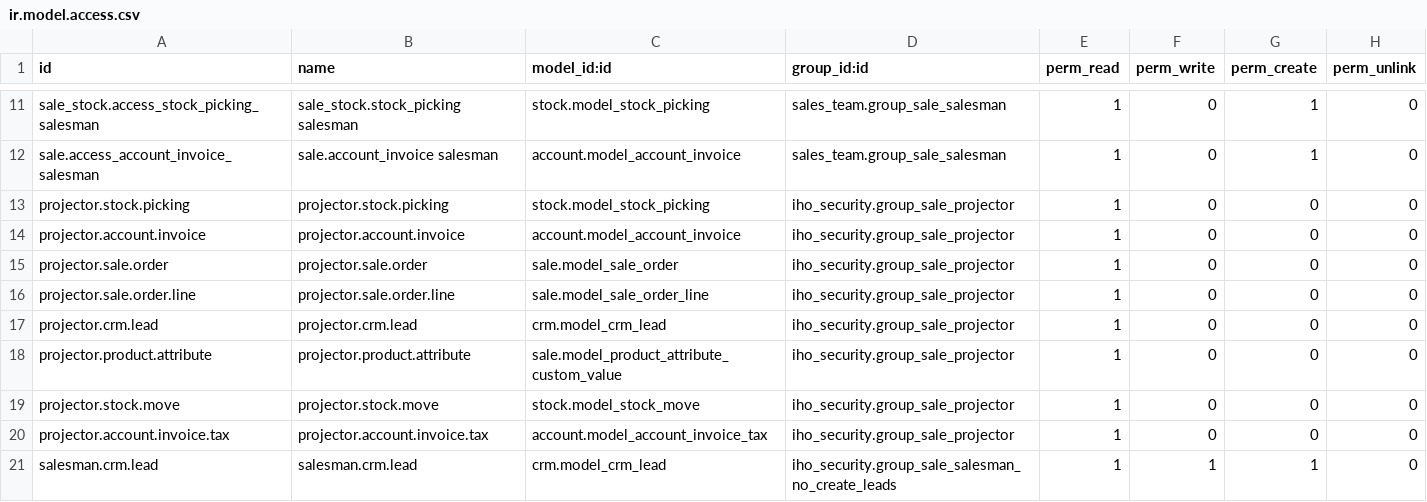
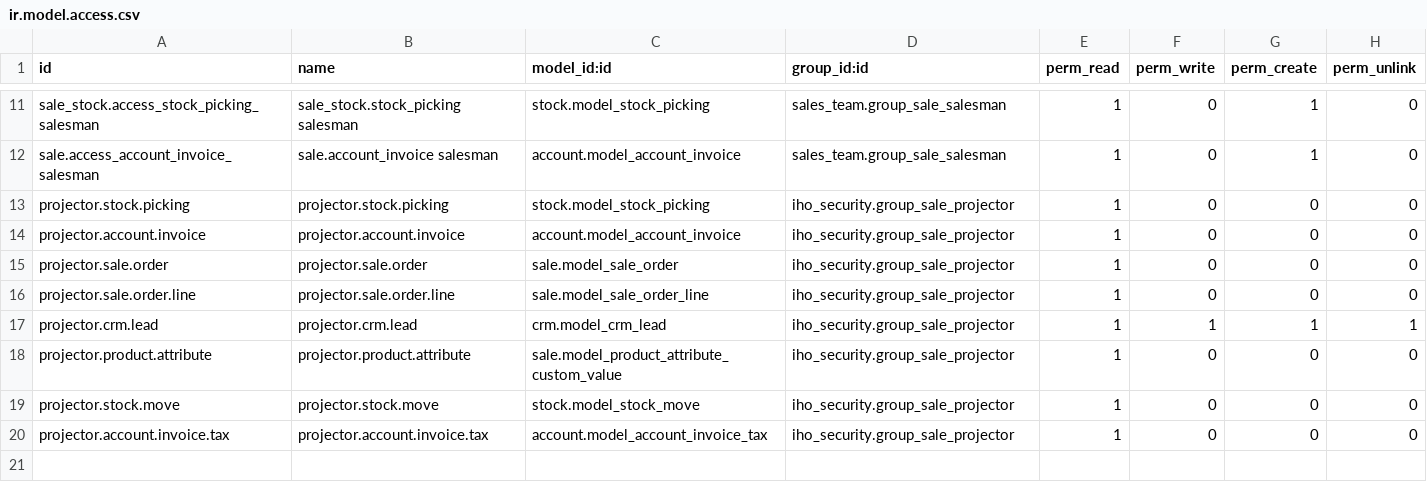
Before and after one commit to EduardoJarsa/mirroring-repository-test, a CSV file: iho_security/security/ir.model.access.csv, drawn as a sheet; only a part is shown, gaps mark what is left out.

Commit message:
[FIX][iho_security/sale_order_version]Rewrite access groups task#2054

```diff
--- a/iho_security/security/ir.model.access.csv
+++ b/iho_security/security/ir.model.access.csv
@@ -16,3 +16,3 @@ projector.sale.order,projector.sale.order,sale.model_sale_order,iho_security.gro
 projector.sale.order.line,projector.sale.order.line,sale.model_sale_order_line,iho_security.group_sale_projector,1,0,0,0
-projector.crm.lead,projector.crm.lead,crm.model_crm_lead,iho_security.group_sale_projector,1,0,0,0
+projector.crm.lead,projector.crm.lead,crm.model_crm_lead,iho_security.group_sale_projector,1,1,1,1
 projector.product.attribute,projector.product.attribute,sale.model_product_attribute_custom_value,iho_security.group_sale_projector,1,0,0,0
@@ -20,2 +20 @@ projector.stock.move,projector.stock.move,stock.model_stock_move,iho_security.gr
 projector.account.invoice.tax,projector.account.invoice.tax,account.model_account_invoice_tax,iho_security.group_sale_projector,1,0,0,0
-salesman.crm.lead,salesman.crm.lead,crm.model_crm_lead,iho_security.group_sale_salesman_no_create_leads,1,1,1,0
```
Also changed, not shown: 2 other files.
